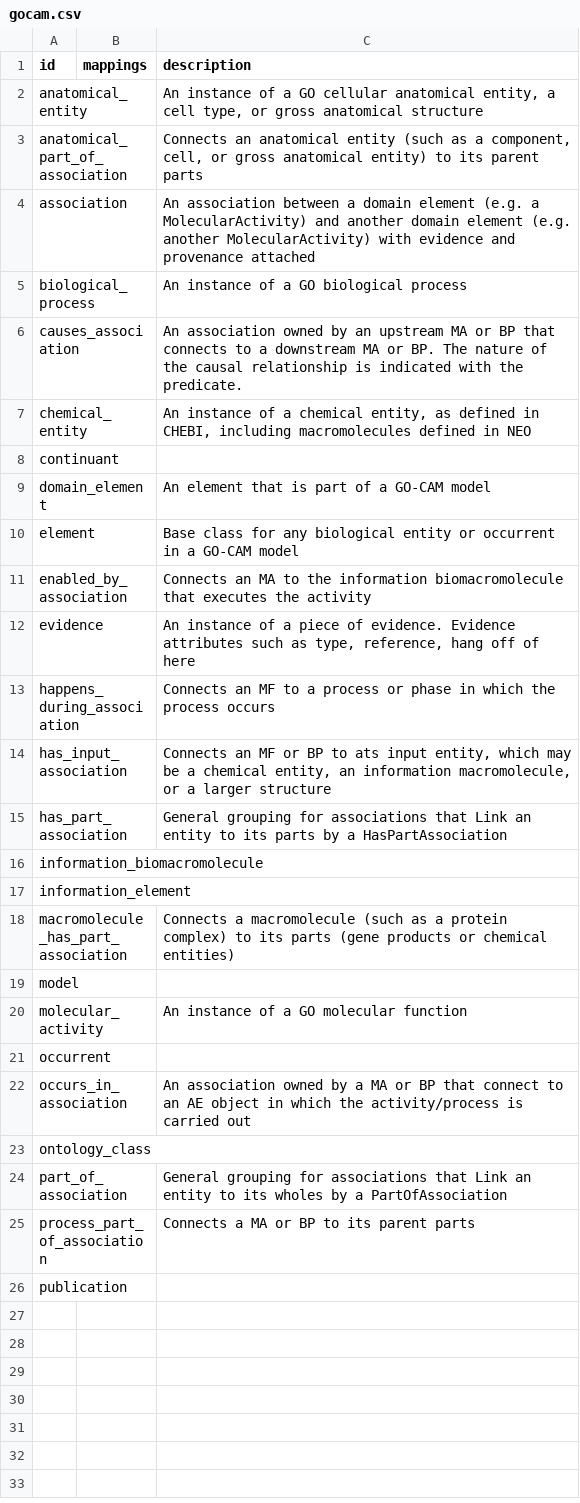
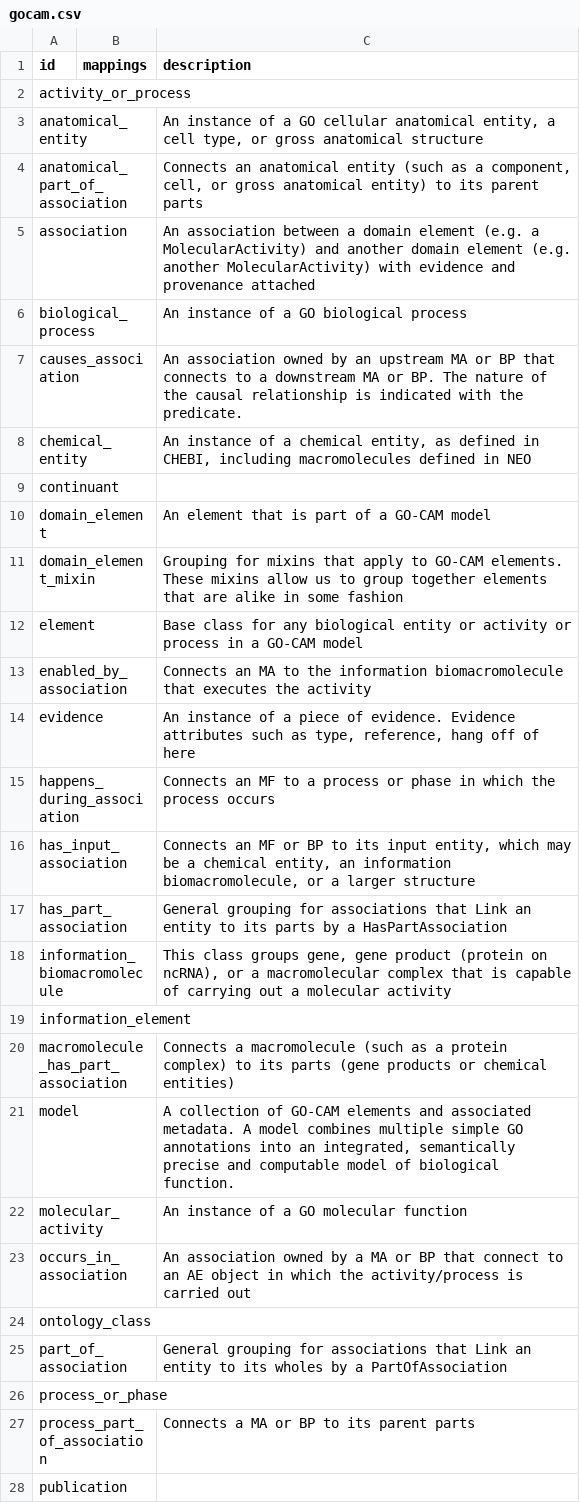
Before and after one commit to cmungall/linkml-gocam, a CSV file: csv/gocam.csv, drawn as a sheet.

```diff
--- a/csv/gocam.csv
+++ b/csv/gocam.csv
@@ -1,2 +1,3 @@
 id,mappings,description
+activity_or_process,,
 anatomical_entity,,"An instance of a GO cellular anatomical entity, a cell type, or gross anatomical structure"
@@ -9,3 +10,4 @@ continuant,,
 domain_element,,An element that is part of a GO-CAM model
-element,,Base class for any biological entity or occurrent in a GO-CAM model
+domain_element_mixin,,Grouping for mixins that apply to GO-CAM elements. These mixins allow us to group together elements that are alike in some fashion
+element,,Base class for any biological entity or activity or process in a GO-CAM model
 enabled_by_association,,Connects an MA to the information biomacromolecule that executes the activity
@@ -13,10 +15,9 @@ evidence,,"An instance of a piece of evidence. Evidence attributes such as type,
 happens_during_association,,Connects an MF to a process or phase in which the process occurs
-has_input_association,,"Connects an MF or BP to ats input entity, which may be a chemical entity, an information macromolecule, or a larger structure"
+has_input_association,,"Connects an MF or BP to its input entity, which may be a chemical entity, an information biomacromolecule, or a larger structure"
 has_part_association,,General grouping for associations that Link an entity to its parts by a HasPartAssociation
-information_biomacromolecule,,
+information_biomacromolecule,,"This class groups gene, gene product (protein on ncRNA), or a macromolecular complex that is capable of carrying out a molecular activity"
 information_element,,
 macromolecule_has_part_association,,Connects a macromolecule (such as a protein complex) to its parts (gene products or chemical entities)
-model,,
+model,,"A collection of GO-CAM elements and associated metadata. A model combines multiple simple GO annotations into an integrated, semantically precise and computable model of biological function."
 molecular_activity,,An instance of a GO molecular function
-occurrent,,
 occurs_in_association,,An association owned by a MA or BP that connect to an AE object in which the activity/process is carried out
@@ -24,2 +25,3 @@ ontology_class,,
 part_of_association,,General grouping for associations that Link an entity to its wholes by a PartOfAssociation
+process_or_phase,,
 process_part_of_association,,Connects a MA or BP to its parent parts
```
Also changed, not shown: 11 other files.
